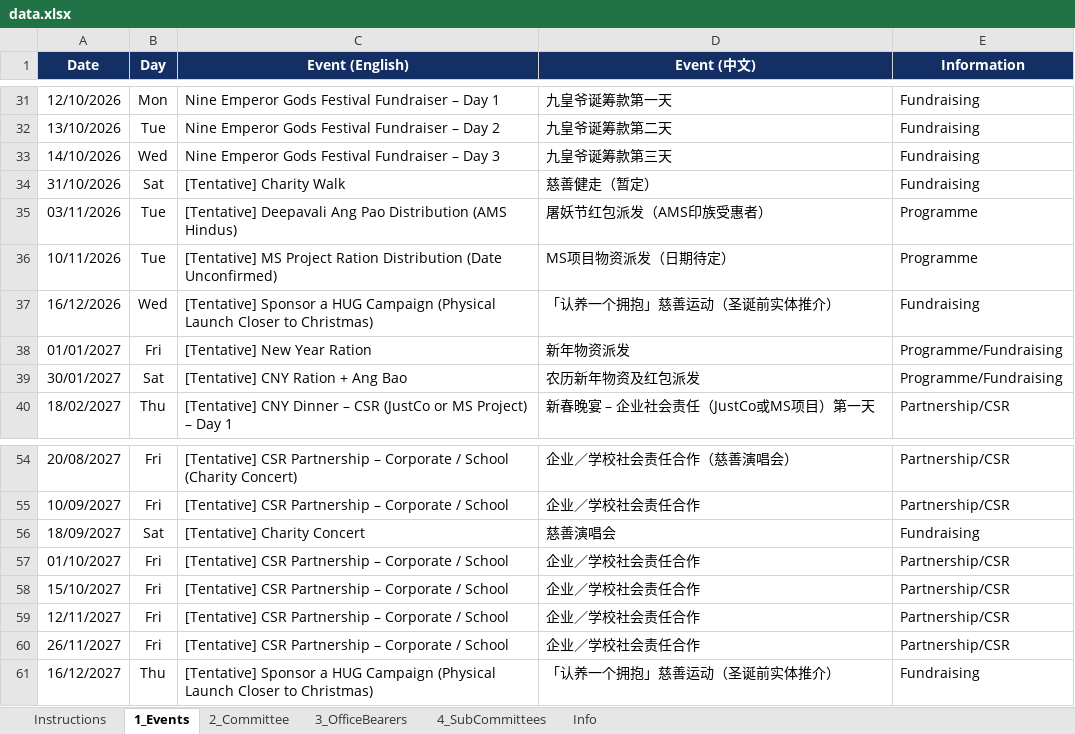
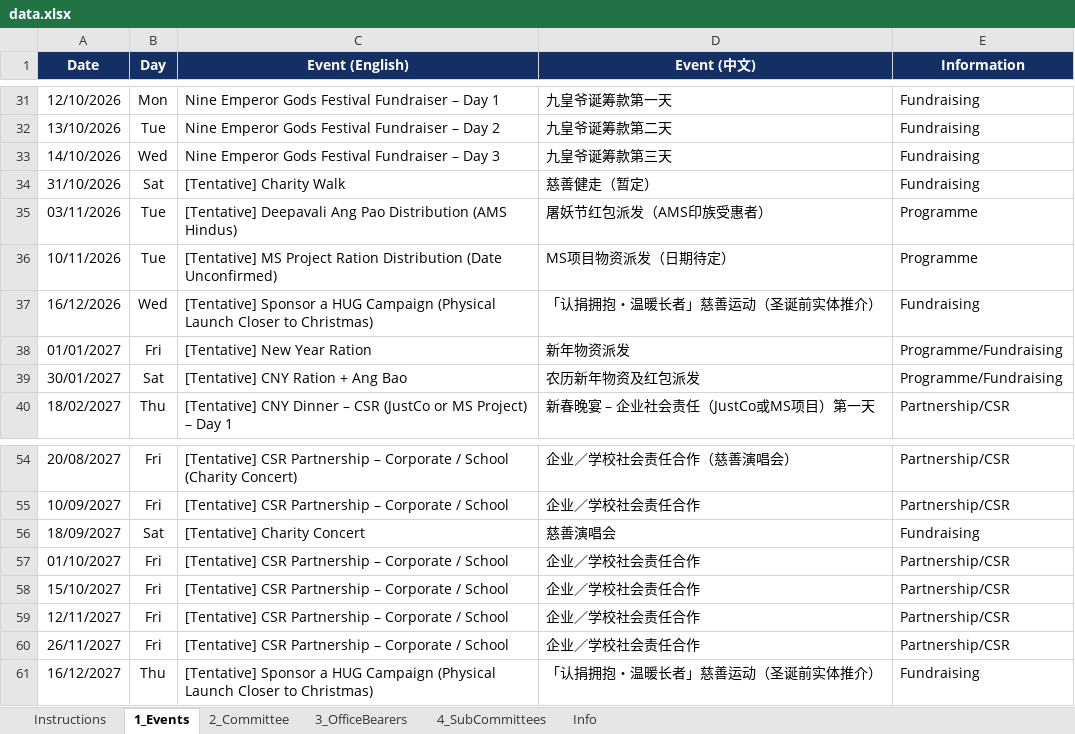
Before and after one commit to NamHongWelfareSS/Member-Handbook, an Excel workbook: data.xlsx, sheet 1_Events, drawn as a sheet; only a part is shown, gaps mark what is left out; values as stored, in another font and other column widths than the file's, no borders; the diff names each change by its address in the sheet, - before the commit and + after, or states it on an @@ line.

```diff
--- a/data.xlsx (sheet 1_Events)
+++ b/data.xlsx (sheet 1_Events)
-D37 (Event (中文)): 「认养一个拥抱」慈善运动（圣诞前实体推介）
+D37 (Event (中文)): 「认捐拥抱・温暖长者」慈善运动（圣诞前实体推介）
-D61 (Event (中文)): 「认养一个拥抱」慈善运动（圣诞前实体推介）
+D61 (Event (中文)): 「认捐拥抱・温暖长者」慈善运动（圣诞前实体推介）
```
Also changed, not shown: 1 other file.
